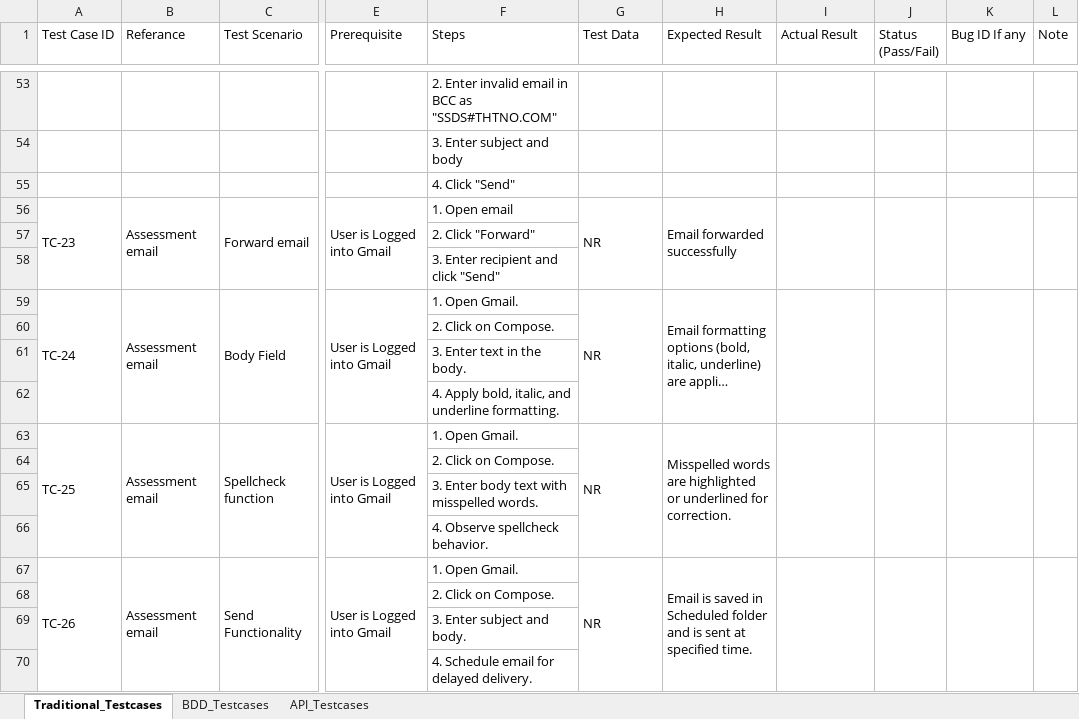
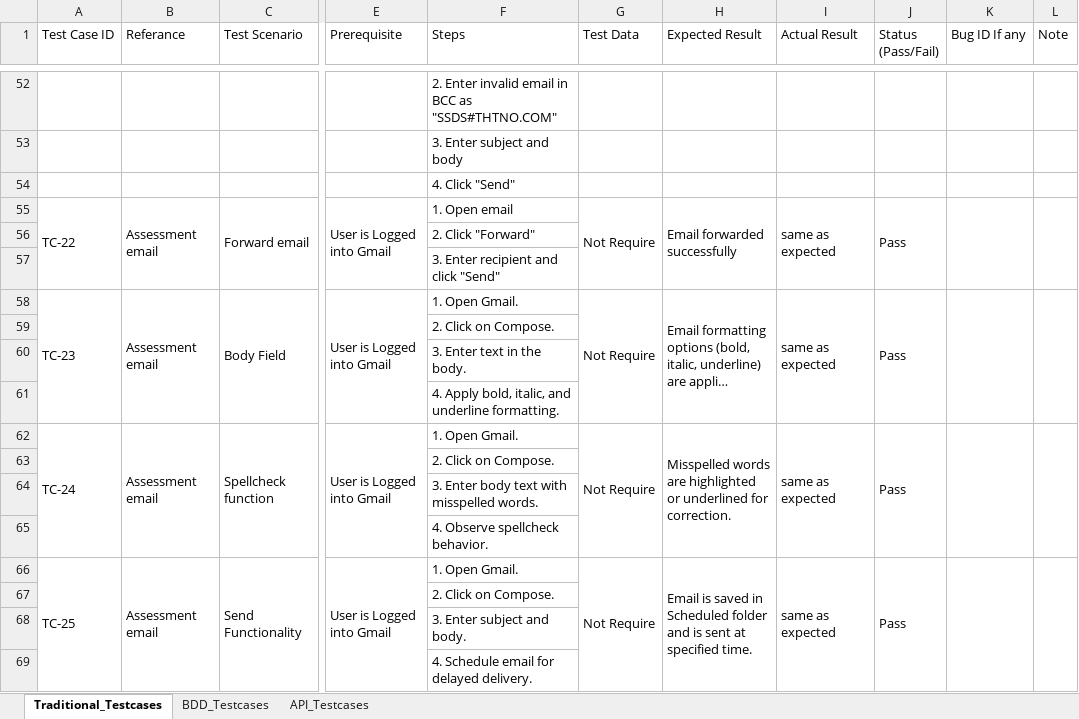
Before and after one commit to bhushantipare/Assignment_Incubyte, an Excel workbook: Assessment_Testcases.xlsx, sheet Traditional_Testcases, drawn as a sheet; only a part is shown, gaps mark what is left out; long unchanged cells end in …; values as stored, in another font and other column widths than the file's, no cell formats; addresses are those after the commit; the diff covers the shown part only; the diff names each change by its address in the sheet, - before the commit and + after, or states it on an @@ line.

Commit message:
assesment testcases updated

```diff
--- a/Assessment_Testcases.xlsx (sheet Traditional_Testcases)
+++ b/Assessment_Testcases.xlsx (sheet Traditional_Testcases)
-A55 (Test Case ID): TC-23
+A55 (Test Case ID): TC-22
-G55 (Test Data): NR
+G55 (Test Data): Not Require
-I55 (Actual Result): (empty)
+I55 (Actual Result): same as expected
-J55 (Status (Pass/Fail)): (empty)
+J55 (Status (Pass/Fail)): Pass
-A58 (Test Case ID): TC-24
+A58 (Test Case ID): TC-23
-G58 (Test Data): NR
+G58 (Test Data): Not Require
-I58 (Actual Result): (empty)
+I58 (Actual Result): same as expected
-J58 (Status (Pass/Fail)): (empty)
+J58 (Status (Pass/Fail)): Pass
-A62 (Test Case ID): TC-25
+A62 (Test Case ID): TC-24
-G62 (Test Data): NR
+G62 (Test Data): Not Require
-I62 (Actual Result): (empty)
+I62 (Actual Result): same as expected
-J62 (Status (Pass/Fail)): (empty)
+J62 (Status (Pass/Fail)): Pass
-A66 (Test Case ID): TC-26
+A66 (Test Case ID): TC-25
-G66 (Test Data): NR
+G66 (Test Data): Not Require
-I66 (Actual Result): (empty)
+I66 (Actual Result): same as expected
-J66 (Status (Pass/Fail)): (empty)
+J66 (Status (Pass/Fail)): Pass
```
Also changed, not shown: 6 removed rows, 102 edited cells and merged cells elsewhere in this sheet, sheet BDD_Testcases, cell formats.
